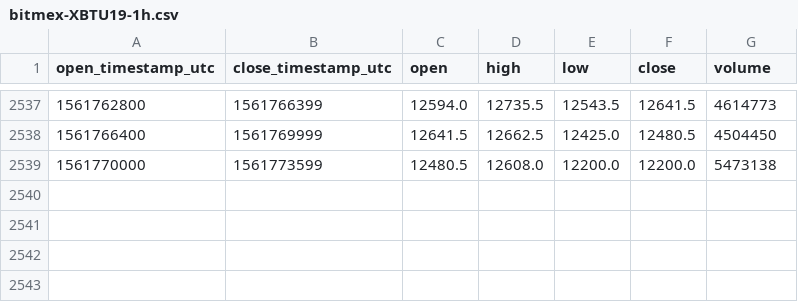
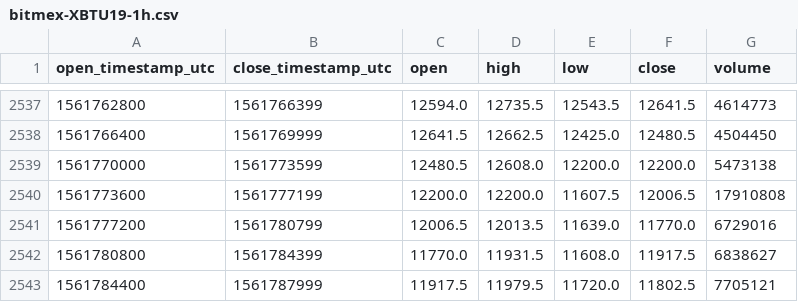
Before and after one commit to cryptobigbro/bitmex-XBTU19, a CSV file: bitmex-XBTU19-1h.csv, drawn as a sheet; only a part is shown, gaps mark what is left out.

Commit message:
Update OHLCV data.

```diff
--- a/bitmex-XBTU19-1h.csv
+++ b/bitmex-XBTU19-1h.csv
@@ -2539 +2539,5 @@ open_timestamp_utc,close_timestamp_utc,open,high,low,close,volume
 1561770000,1561773599,12480.5,12608.0,12200.0,12200.0,5473138
+1561773600,1561777199,12200.0,12200.0,11607.5,12006.5,17910808
+1561777200,1561780799,12006.5,12013.5,11639.0,11770.0,6729016
+1561780800,1561784399,11770.0,11931.5,11608.0,11917.5,6838627
+1561784400,1561787999,11917.5,11979.5,11720.0,11802.5,7705121
```
